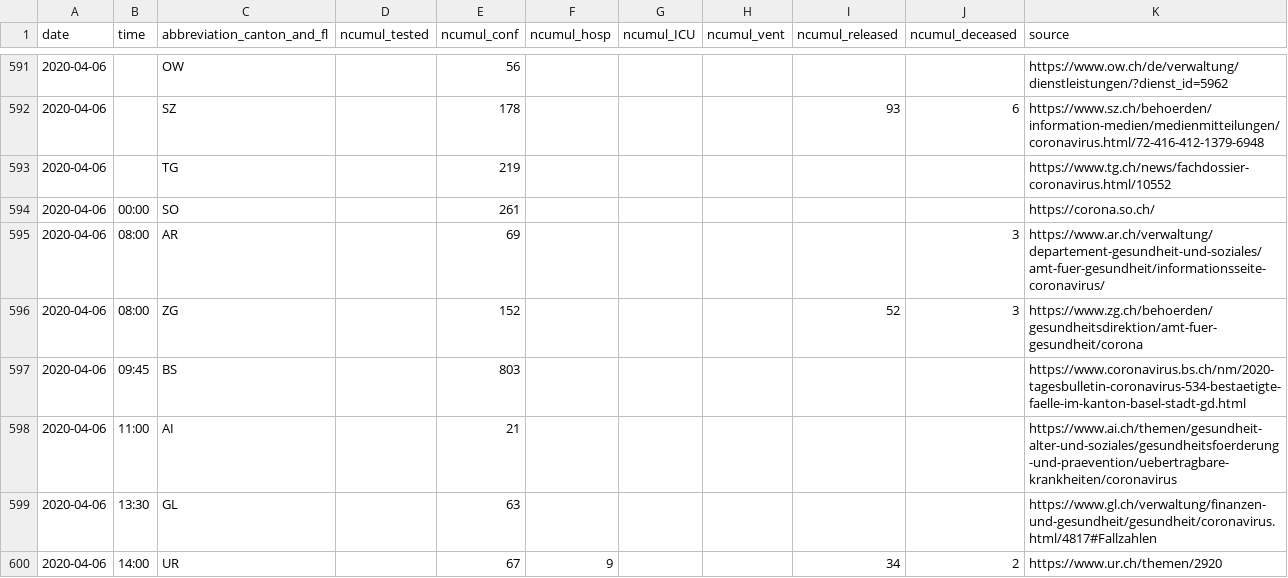
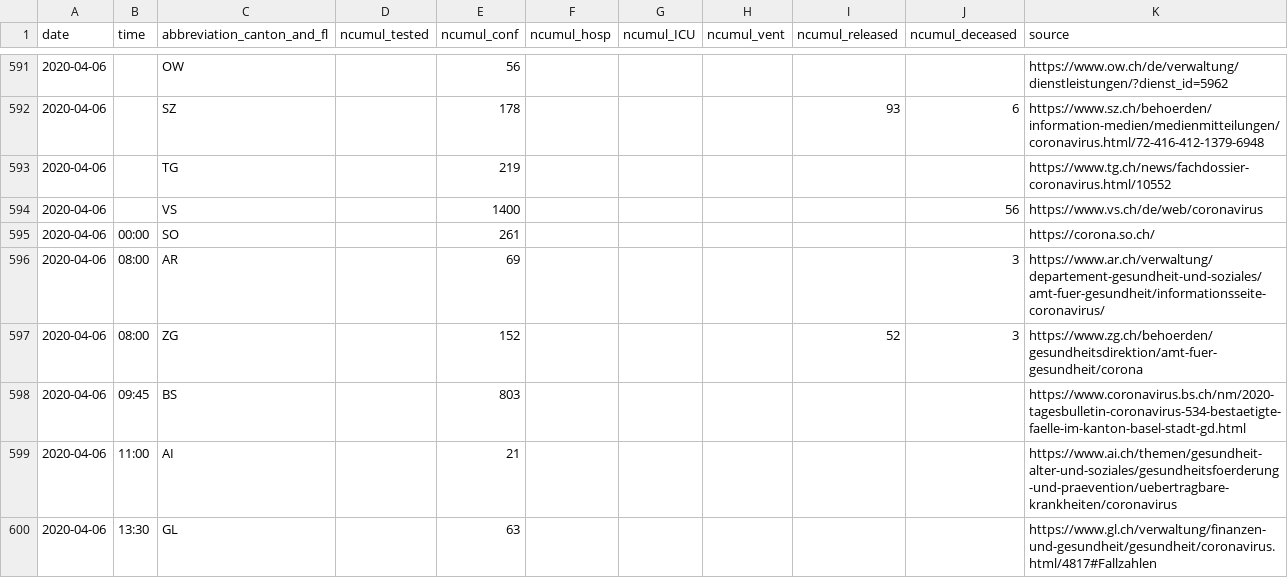
Before and after one commit to cclauss/covid_19, a CSV file: COVID19_Fallzahlen_CH_total.csv, drawn as a sheet; only a part is shown, gaps mark what is left out; the shorter side is filled out with more unchanged rows.

```diff
--- a/COVID19_Fallzahlen_CH_total.csv
+++ b/COVID19_Fallzahlen_CH_total.csv
@@ -593,2 +593,3 @@ date,time,abbreviation_canton_and_fl,ncumul_tested,ncumul_conf,ncumul_hosp,ncumu
 2020-04-06,"",TG,"",219,"","","","","",https://www.tg.ch/news/fachdossier-coronavirus.html/10552
+2020-04-06,"",VS,"",1400,"","","","",56,https://www.vs.ch/de/web/coronavirus
 2020-04-06,00:00,SO,"",261,"","","","","",https://corona.so.ch/
```
Also changed, not shown: 1 other file.
